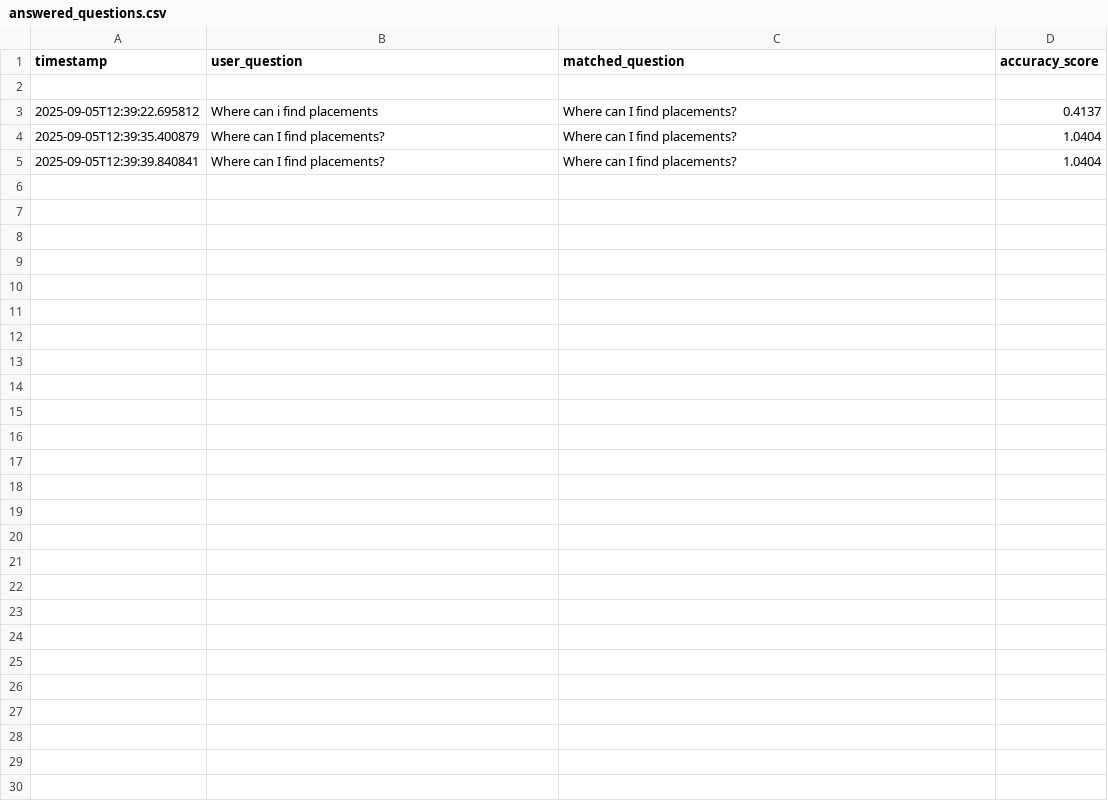
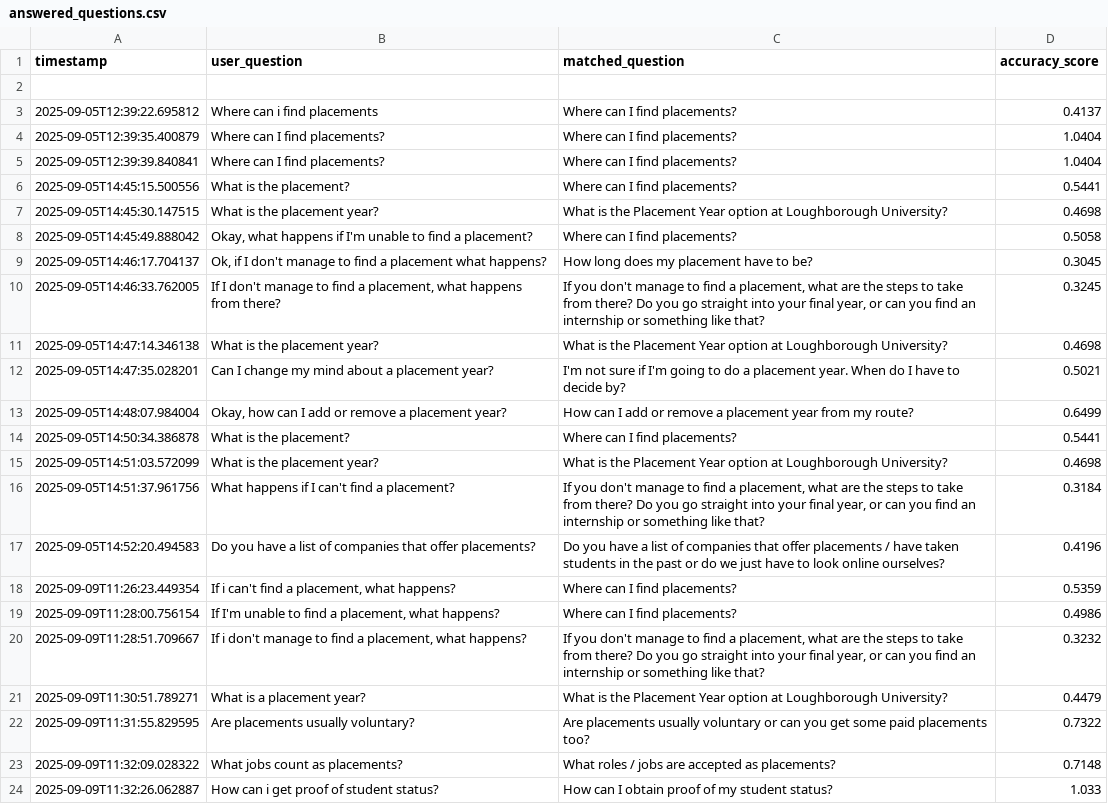
Before and after one commit to H4SSA4AN/FAQConcept, a CSV file: faq-video-poc/data/answered_questions.csv, drawn as a sheet; the diff names each change by its address in the sheet, - before the commit and + after, or states it on an @@ line.

Commit message:
Enhance FAQ search ranking and logging
- Introduced heuristics to improve intent alignment with user queries, including adjustments for question phrasing and length.
- Added logging for reranking details to track adjustments made during the search process.
- Updated answered_questions and questions CSV files with new entries to reflect recent user interactions and queries.

```diff
--- a/faq-video-poc/data/answered_questions.csv
+++ b/faq-video-poc/data/answered_questions.csv
+row 6: 2025-09-05T14:45:15.500556 | What is the placement? | Where can I find placements? | 0.5441
+row 7: 2025-09-05T14:45:30.147515 | What is the placement year? | What is the Placement Year option at Loughborough University? | 0.4698
+row 8: 2025-09-05T14:45:49.888042 | Okay, what happens if I'm unable to find a placement? | Where can I find placements? | 0.5058
+row 9: 2025-09-05T14:46:17.704137 | Ok, if I don't manage to find a placement what happens? | How long does my placement have to be? | 0.3045
+row 10: 2025-09-05T14:46:33.762005 | If I don't manage to find a placement, what happens from there? | If you don't manage to find a placement, what are the steps to take from there? Do you go straight into your final year, or can you find an internship or something like that? | 0.3245
+row 11: 2025-09-05T14:47:14.346138 | What is the placement year? | What is the Placement Year option at Loughborough University? | 0.4698
+row 12: 2025-09-05T14:47:35.028201 | Can I change my mind about a placement year? | I'm not sure if I'm going to do a placement year. When do I have to decide by? | 0.5021
+row 13: 2025-09-05T14:48:07.984004 | Okay, how can I add or remove a placement year? | How can I add or remove a placement year from my route? | 0.6499
+row 14: 2025-09-05T14:50:34.386878 | What is the placement? | Where can I find placements? | 0.5441
+row 15: 2025-09-05T14:51:03.572099 | What is the placement year? | What is the Placement Year option at Loughborough University? | 0.4698
+row 16: 2025-09-05T14:51:37.961756 | What happens if I can't find a placement? | If you don't manage to find a placement, what are the steps to take from there? Do you go straight into your final year, or can you find an internship or something like that? | 0.3184
+row 17: 2025-09-05T14:52:20.494583 | Do you have a list of companies that offer placements? | Do you have a list of companies that offer placements / have taken students in the past or do we just have to look online ourselves? | 0.4196
+row 18: 2025-09-09T11:26:23.449354 | If i can't find a placement, what happens? | Where can I find placements? | 0.5359
+row 19: 2025-09-09T11:28:00.756154 | If I'm unable to find a placement, what happens? | Where can I find placements? | 0.4986
+row 20: 2025-09-09T11:28:51.709667 | If i don't manage to find a placement, what happens? | If you don't manage to find a placement, what are the steps to take from there? Do you go straight into your final year, or can you find an internship or something like that? | 0.3232
+row 21: 2025-09-09T11:30:51.789271 | What is a placement year? | What is the Placement Year option at Loughborough University? | 0.4479
+row 22: 2025-09-09T11:31:55.829595 | Are placements usually voluntary? | Are placements usually voluntary or can you get some paid placements too? | 0.7322
+row 23: 2025-09-09T11:32:09.028322 | What jobs count as placements? | What roles / jobs are accepted as placements? | 0.7148
+row 24: 2025-09-09T11:32:26.062887 | How can i get proof of student status? | How can I obtain proof of my student status? | 1.033
```
Also changed, not shown: web_app/data/answered_questions.csv, 3 other files.
